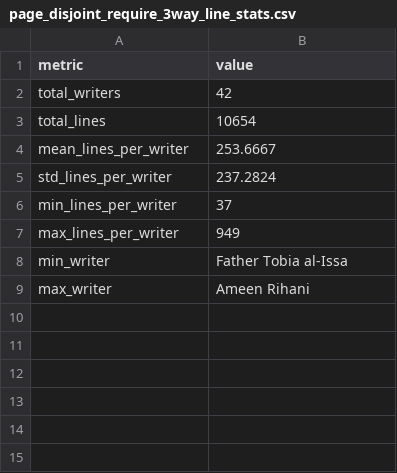
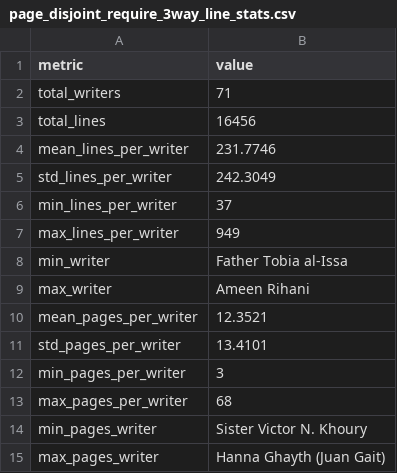
Before and after one commit to 7abushahla/Muharaf-Writer-Identification, a CSV file: stats/page_disjoint_require_3way_line_stats.csv, drawn as a sheet.

```diff
--- a/stats/page_disjoint_require_3way_line_stats.csv
+++ b/stats/page_disjoint_require_3way_line_stats.csv
@@ -1,6 +1,6 @@
 metric,value
-total_writers,42
-total_lines,10654
-mean_lines_per_writer,253.6667
-std_lines_per_writer,237.2824
+total_writers,71
+total_lines,16456
+mean_lines_per_writer,231.7746
+std_lines_per_writer,242.3049
 min_lines_per_writer,37
@@ -9 +9,7 @@ min_writer,Father Tobia al-Issa
 max_writer,Ameen Rihani
+mean_pages_per_writer,12.3521
+std_pages_per_writer,13.4101
+min_pages_per_writer,3
+max_pages_per_writer,68
+min_pages_writer,Sister Victor N. Khoury
+max_pages_writer,Hanna Ghayth (Juan Gait)
```
Also changed, not shown: stats/page_disjoint_document_require_3way_writer_coverage_seed_570.csv, stats/page_disjoint_require_3way_writer_coverage_seed_1073.csv, 13 other files.
